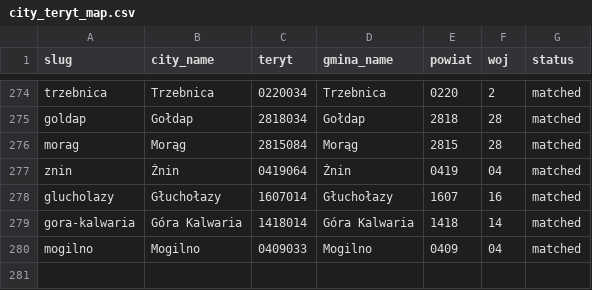
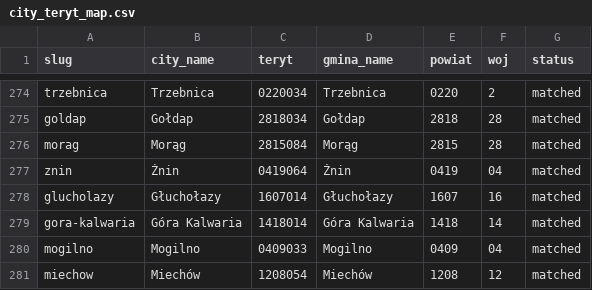
Before and after one commit to patrykorwat/radoskop, a CSV file: docs/units/city_teryt_map.csv, drawn as a sheet; only a part is shown, gaps mark what is left out.

Commit message:
Add miechow to cities meta + teryt map (TERYT 1208054)

```diff
--- a/docs/units/city_teryt_map.csv
+++ b/docs/units/city_teryt_map.csv
@@ -280 +280,2 @@ gora-kalwaria,Góra Kalwaria,1418014,Góra Kalwaria,1418,14,matched
 mogilno,Mogilno,0409033,Mogilno,0409,04,matched
+miechow,Miechów,1208054,Miechów,1208,12,matched
```
Also changed, not shown: data/cities-meta.csv.
